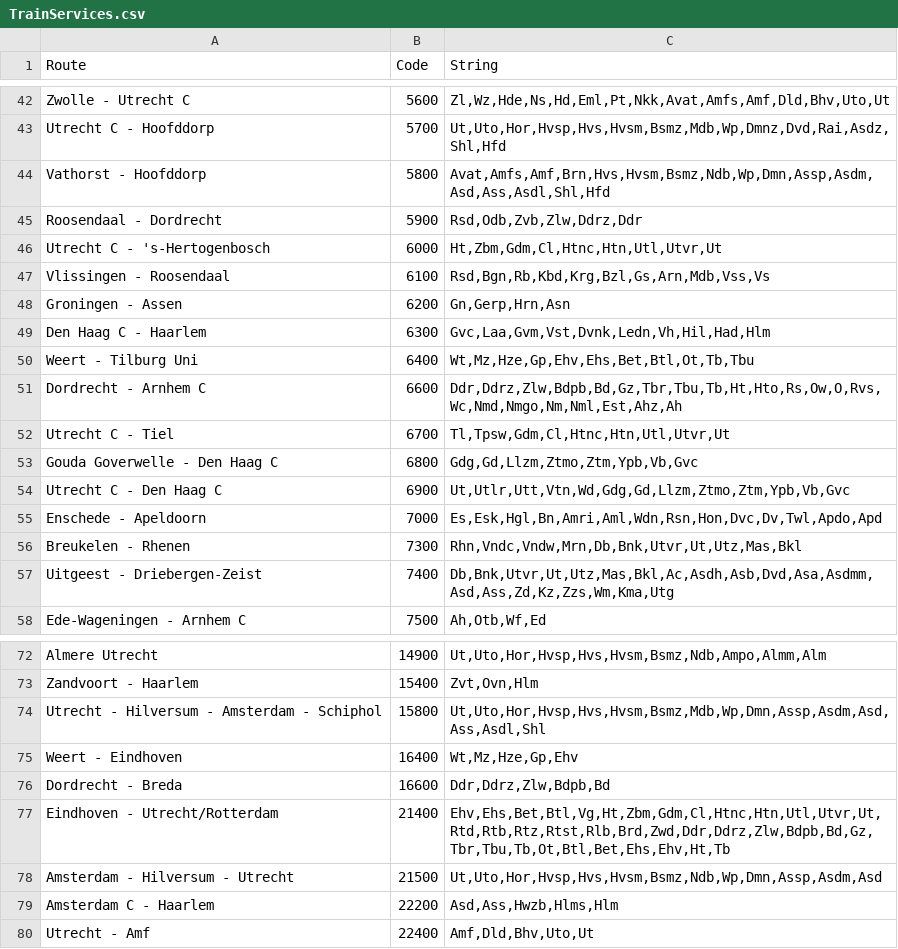
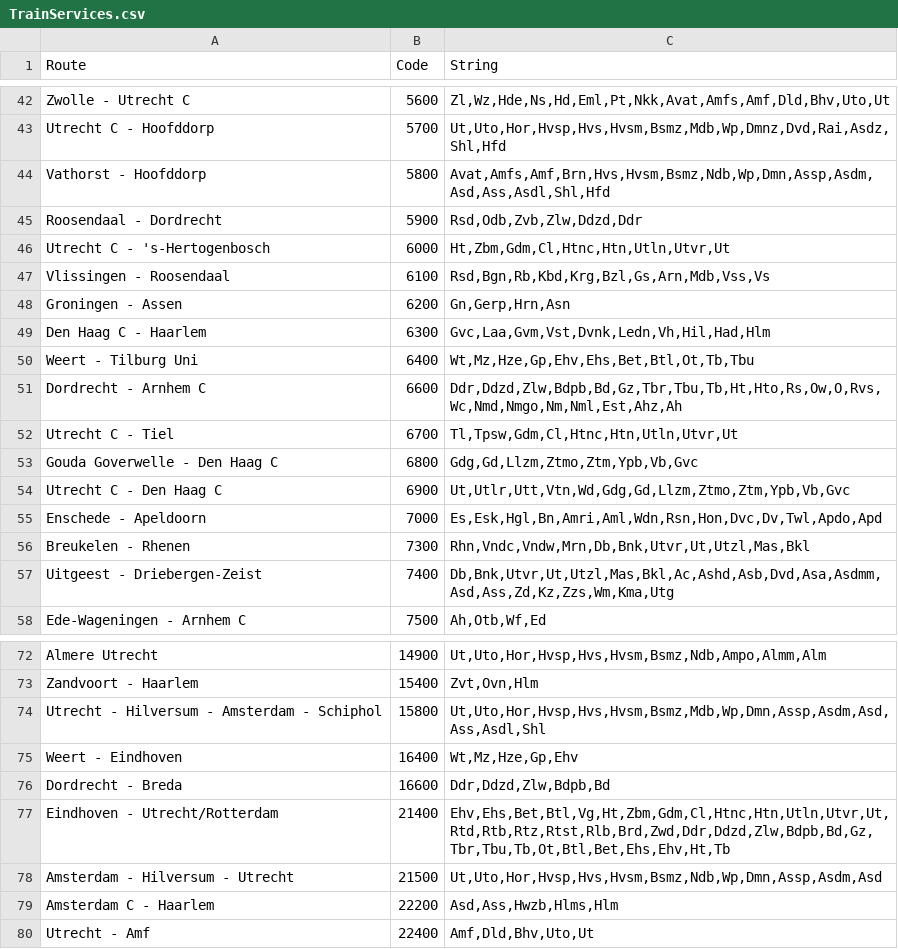
Before and after one commit to mathijsmarkus/python_group_assignment, a CSV file: TrainServices.csv, drawn as a sheet; only a part is shown, gaps mark what is left out; the diff covers the shown part only.

```diff
--- a/TrainServices.csv
+++ b/TrainServices.csv
@@ -44,4 +44,4 @@ Utrecht C - Hoofddorp;5700;Ut,Uto,Hor,Hvsp,Hvs,Hvsm,Bsmz,Mdb,Wp,Dmnz,Dvd,Rai,Asd
 Vathorst - Hoofddorp;5800;Avat,Amfs,Amf,Brn,Hvs,Hvsm,Bsmz,Ndb,Wp,Dmn,Assp,Asdm,Asd,Ass,Asdl,Shl,Hfd
-Roosendaal - Dordrecht;5900;Rsd,Odb,Zvb,Zlw,Ddrz,Ddr
-Utrecht C - 's-Hertogenbosch;6000;Ht,Zbm,Gdm,Cl,Htnc,Htn,Utl,Utvr,Ut
+Roosendaal - Dordrecht;5900;Rsd,Odb,Zvb,Zlw,Ddzd,Ddr
+Utrecht C - 's-Hertogenbosch;6000;Ht,Zbm,Gdm,Cl,Htnc,Htn,Utln,Utvr,Ut
 Vlissingen - Roosendaal;6100;Rsd,Bgn,Rb,Kbd,Krg,Bzl,Gs,Arn,Mdb,Vss,Vs
@@ -50,4 +50,4 @@ Den Haag C - Haarlem;6300;Gvc,Laa,Gvm,Vst,Dvnk,Ledn,Vh,Hil,Had,Hlm
 Weert - Tilburg Uni;6400;Wt,Mz,Hze,Gp,Ehv,Ehs,Bet,Btl,Ot,Tb,Tbu
-Dordrecht - Arnhem C;6600;Ddr,Ddrz,Zlw,Bdpb,Bd,Gz,Tbr,Tbu,Tb,Ht,Hto,Rs,Ow,O,Rvs,Wc,Nmd,Nmgo,Nm,Nml,Est,Ahz,Ah
-Utrecht C - Tiel;6700;Tl,Tpsw,Gdm,Cl,Htnc,Htn,Utl,Utvr,Ut
+Dordrecht - Arnhem C;6600;Ddr,Ddzd,Zlw,Bdpb,Bd,Gz,Tbr,Tbu,Tb,Ht,Hto,Rs,Ow,O,Rvs,Wc,Nmd,Nmgo,Nm,Nml,Est,Ahz,Ah
+Utrecht C - Tiel;6700;Tl,Tpsw,Gdm,Cl,Htnc,Htn,Utln,Utvr,Ut
 Gouda Goverwelle - Den Haag C;6800;Gdg,Gd,Llzm,Ztmo,Ztm,Ypb,Vb,Gvc
@@ -55,4 +55,4 @@ Utrecht C - Den Haag C;6900;Ut,Utlr,Utt,Vtn,Wd,Gdg,Gd,Llzm,Ztmo,Ztm,Ypb,Vb,Gvc
 Enschede - Apeldoorn;7000;Es,Esk,Hgl,Bn,Amri,Aml,Wdn,Rsn,Hon,Dvc,Dv,Twl,Apdo,Apd
-Breukelen - Rhenen;7300;Rhn,Vndc,Vndw,Mrn,Db,Bnk,Utvr,Ut,Utz,Mas,Bkl
-Uitgeest - Driebergen-Zeist;7400;Db,Bnk,Utvr,Ut,Utz,Mas,Bkl,Ac,Asdh,Asb,Dvd,Asa,Asdmm,Asd,Ass,Zd,Kz,Zzs,Wm,Kma,Utg
+Breukelen - Rhenen;7300;Rhn,Vndc,Vndw,Mrn,Db,Bnk,Utvr,Ut,Utzl,Mas,Bkl
+Uitgeest - Driebergen-Zeist;7400;Db,Bnk,Utvr,Ut,Utzl,Mas,Bkl,Ac,Ashd,Asb,Dvd,Asa,Asdmm,Asd,Ass,Zd,Kz,Zzs,Wm,Kma,Utg
 Ede-Wageningen - Arnhem C;7500;Ah,Otb,Wf,Ed
@@ -75,4 +75,4 @@ Utrecht - Hilversum - Amsterdam - Schiphol;15800;Ut,Uto,Hor,Hvsp,Hvs,Hvsm,Bsmz,M
 Weert - Eindhoven;16400;Wt,Mz,Hze,Gp,Ehv
-Dordrecht - Breda;16600;Ddr,Ddrz,Zlw,Bdpb,Bd
-Eindhoven - Utrecht/Rotterdam;21400;Ehv,Ehs,Bet,Btl,Vg,Ht,Zbm,Gdm,Cl,Htnc,Htn,Utl,Utvr,Ut,Rtd,Rtb,Rtz,Rtst,Rlb,Brd,Zwd,Ddr,Ddrz,Zlw,Bdpb,Bd,Gz,Tbr,Tbu,Tb,Ot,Btl,Bet,Ehs,Ehv,Ht,Tb
+Dordrecht - Breda;16600;Ddr,Ddzd,Zlw,Bdpb,Bd
+Eindhoven - Utrecht/Rotterdam;21400;Ehv,Ehs,Bet,Btl,Vg,Ht,Zbm,Gdm,Cl,Htnc,Htn,Utln,Utvr,Ut,Rtd,Rtb,Rtz,Rtst,Rlb,Brd,Zwd,Ddr,Ddzd,Zlw,Bdpb,Bd,Gz,Tbr,Tbu,Tb,Ot,Btl,Bet,Ehs,Ehv,Ht,Tb
 Amsterdam - Hilversum - Utrecht;21500;Ut,Uto,Hor,Hvsp,Hvs,Hvsm,Bsmz,Ndb,Wp,Dmn,Assp,Asdm,Asd
```
Also changed, not shown: 14 edited cells elsewhere in this file.
